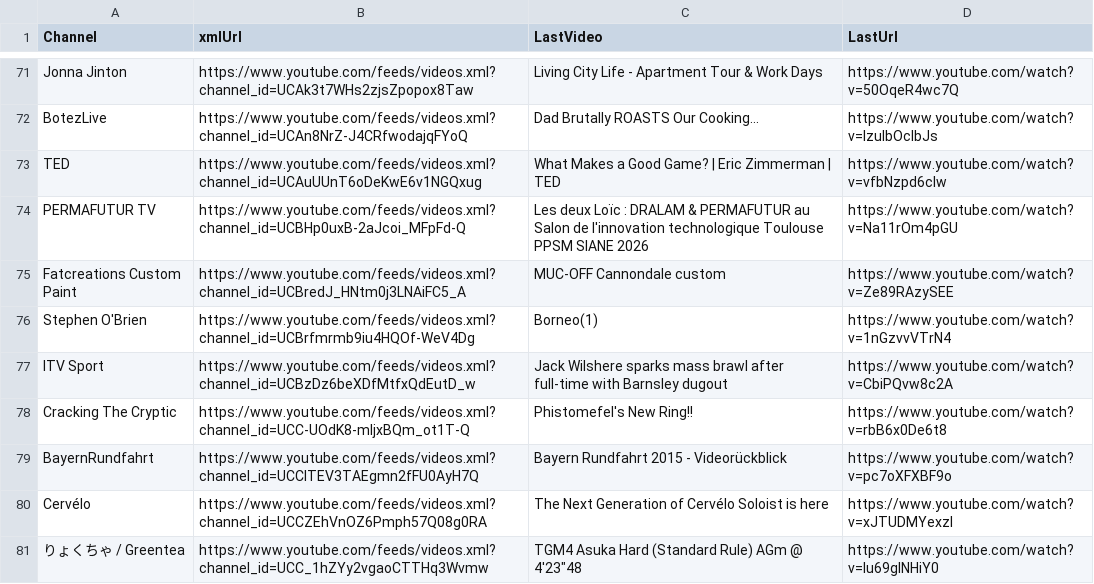
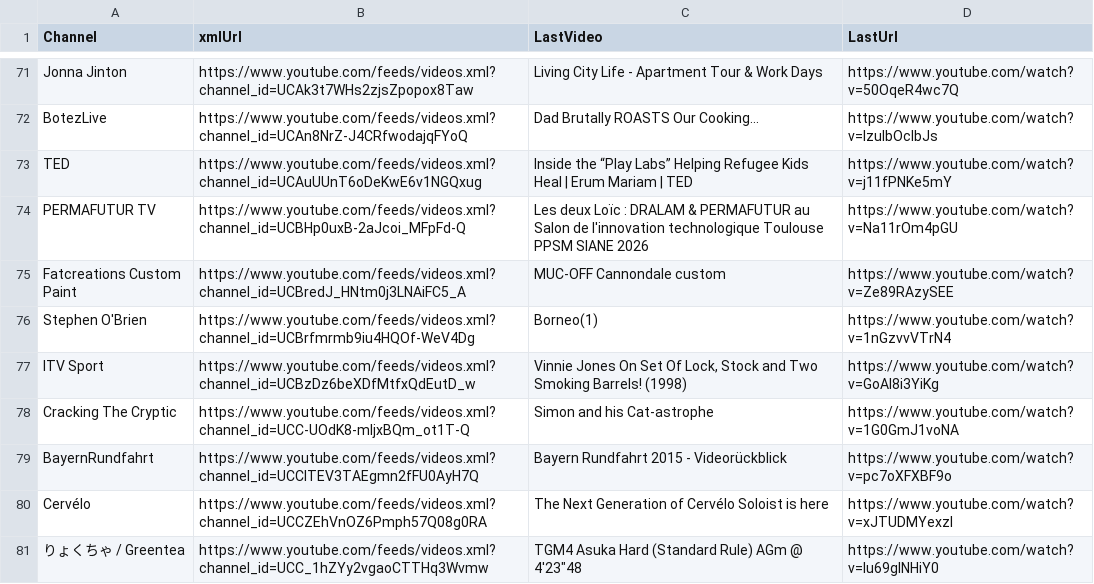
Before and after one commit to MaximeHoldener/check_videos, a CSV file: output_valid_only.csv, drawn as a sheet; only a part is shown, gaps mark what is left out; the diff covers the shown part only.

```diff
--- a/output_valid_only.csv
+++ b/output_valid_only.csv
@@ -72,3 +72,3 @@ Jonna Jinton,https://www.youtube.com/feeds/videos.xml?channel_id=UCAk3t7WHs2zjsZ
 BotezLive,https://www.youtube.com/feeds/videos.xml?channel_id=UCAn8NrZ-J4CRfwodajqFYoQ,Dad Brutally ROASTS Our Cooking...,https://www.youtube.com/watch?v=IzuIbOcIbJs
-TED,https://www.youtube.com/feeds/videos.xml?channel_id=UCAuUUnT6oDeKwE6v1NGQxug,What Makes a Good Game? | Eric Zimmerman | TED,https://www.youtube.com/watch?v=vfbNzpd6cIw
+TED,https://www.youtube.com/feeds/videos.xml?channel_id=UCAuUUnT6oDeKwE6v1NGQxug,Inside the “Play Labs” Helping Refugee Kids Heal | Erum Mariam | TED,https://www.youtube.com/watch?v=j11fPNKe5mY
 PERMAFUTUR TV,https://www.youtube.com/feeds/videos.xml?channel_id=UCBHp0uxB-2aJcoi_MFpFd-Q,Les deux Loïc : DRALAM & PERMAFUTUR au Salon de l'innovation technologique Toulouse PPSM SIANE 2026,https://www.youtube.com/watch?v=Na11rOm4pGU
@@ -76,4 +76,4 @@ Fatcreations Custom Paint,https://www.youtube.com/feeds/videos.xml?channel_id=UC
 Stephen O'Brien,https://www.youtube.com/feeds/videos.xml?channel_id=UCBrfmrmb9iu4HQOf-WeV4Dg,Borneo(1),https://www.youtube.com/watch?v=1nGzvvVTrN4
-ITV Sport,https://www.youtube.com/feeds/videos.xml?channel_id=UCBzDz6beXDfMtfxQdEutD_w,Jack Wilshere sparks mass brawl after full-time with Barnsley dugout,https://www.youtube.com/watch?v=CbiPQvw8c2A
-Cracking The Cryptic,https://www.youtube.com/feeds/videos.xml?channel_id=UCC-UOdK8-mIjxBQm_ot1T-Q,Phistomefel's New Ring!!,https://www.youtube.com/watch?v=rbB6x0De6t8
+ITV Sport,https://www.youtube.com/feeds/videos.xml?channel_id=UCBzDz6beXDfMtfxQdEutD_w,"Vinnie Jones On Set Of Lock, Stock and Two Smoking Barrels! (1998)",https://www.youtube.com/watch?v=GoAI8i3YiKg
+Cracking The Cryptic,https://www.youtube.com/feeds/videos.xml?channel_id=UCC-UOdK8-mIjxBQm_ot1T-Q,Simon and his Cat-astrophe,https://www.youtube.com/watch?v=1G0GmJ1voNA
 BayernRundfahrt,https://www.youtube.com/feeds/videos.xml?channel_id=UCCITEV3TAEgmn2fFU0AyH7Q,Bayern Rundfahrt 2015 - Videorückblick,https://www.youtube.com/watch?v=pc7oXFXBF9o
```
Also changed, not shown: 88 edited cells elsewhere in this file, 1 other file.
